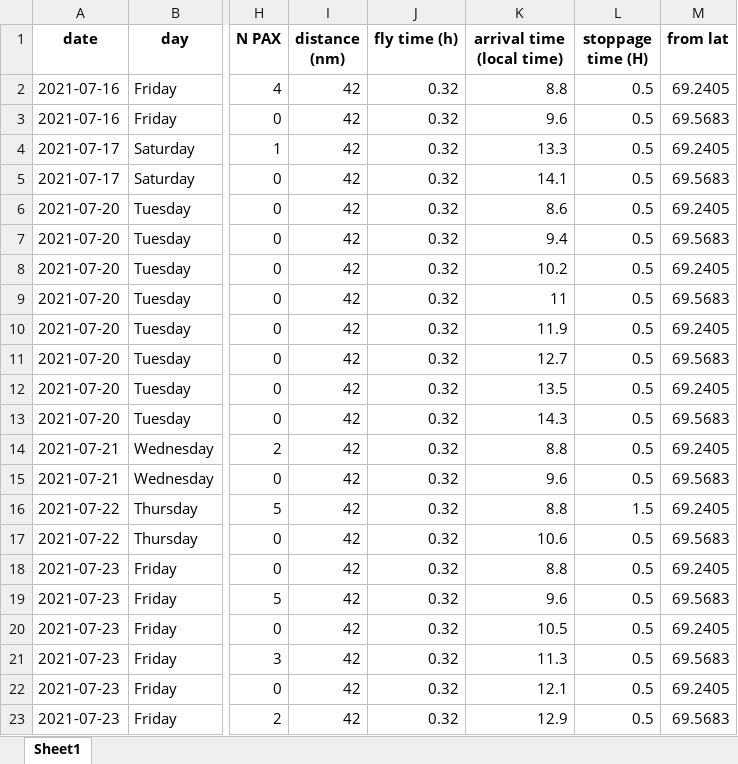
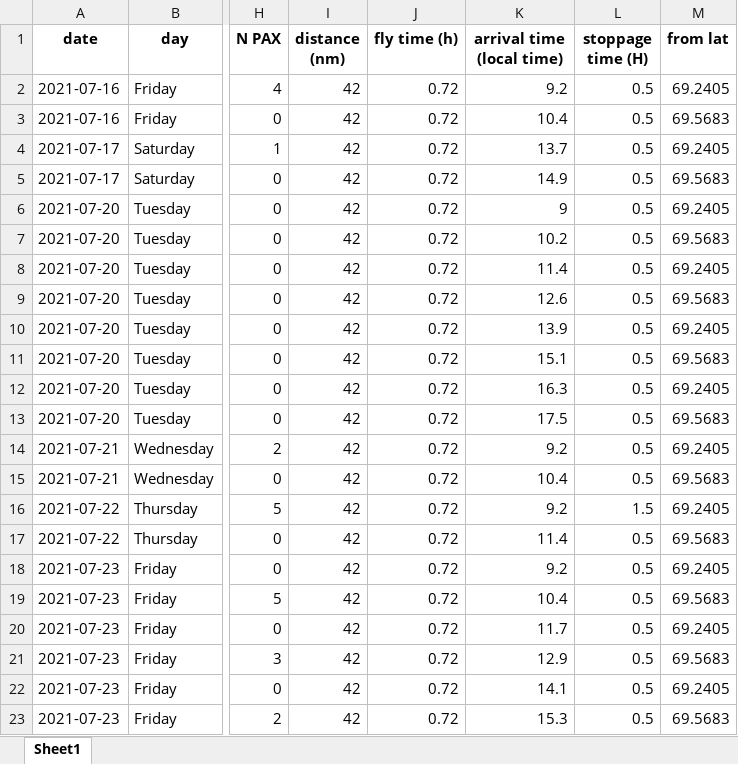
Before and after one commit to GEUS-PROMICE/AWS_maintenance_flight_planner, an Excel workbook: planning_info/Swiss_Camp_2021_July_16-23.xlsx, sheet Sheet1, drawn as a sheet; only a part is shown, gaps mark what is left out; values as stored, in another font and other column widths than the file's, no borders; the diff names each change by its address in the sheet, - before the commit and + after, or states it on an @@ line.

```diff
--- a/planning_info/Swiss_Camp_2021_July_16-23.xlsx (sheet Sheet1)
+++ b/planning_info/Swiss_Camp_2021_July_16-23.xlsx (sheet Sheet1)
-J2:J23 (fly time (h)): 0.32
+J2:J23 (fly time (h)): 0.72
-K2 (arrival time (local time)): 8.8
+K2 (arrival time (local time)): 9.2
-K3 (arrival time (local time)): 9.6
+K3 (arrival time (local time)): 10.4
-K4 (arrival time (local time)): 13.3
+K4 (arrival time (local time)): 13.7
-K5 (arrival time (local time)): 14.1
+K5 (arrival time (local time)): 14.9
-K6 (arrival time (local time)): 8.6
+K6 (arrival time (local time)): 9
-K7 (arrival time (local time)): 9.4
+K7 (arrival time (local time)): 10.2
-K8 (arrival time (local time)): 10.2
+K8 (arrival time (local time)): 11.4
-K9 (arrival time (local time)): 11
+K9 (arrival time (local time)): 12.6
-K10 (arrival time (local time)): 11.9
+K10 (arrival time (local time)): 13.9
-K11 (arrival time (local time)): 12.7
+K11 (arrival time (local time)): 15.1
-K12 (arrival time (local time)): 13.5
+K12 (arrival time (local time)): 16.3
-K13 (arrival time (local time)): 14.3
+K13 (arrival time (local time)): 17.5
-K14 (arrival time (local time)): 8.8
+K14 (arrival time (local time)): 9.2
-K15 (arrival time (local time)): 9.6
+K15 (arrival time (local time)): 10.4
-K16 (arrival time (local time)): 8.8
+K16 (arrival time (local time)): 9.2
-K17 (arrival time (local time)): 10.6
+K17 (arrival time (local time)): 11.4
-K18 (arrival time (local time)): 8.8
+K18 (arrival time (local time)): 9.2
-K19 (arrival time (local time)): 9.6
+K19 (arrival time (local time)): 10.4
-K20 (arrival time (local time)): 10.5
+K20 (arrival time (local time)): 11.7
-K21 (arrival time (local time)): 11.3
+K21 (arrival time (local time)): 12.9
-K22 (arrival time (local time)): 12.1
+K22 (arrival time (local time)): 14.1
-K23 (arrival time (local time)): 12.9
+K23 (arrival time (local time)): 15.3
```
Also changed, not shown: planning_info/S_traverse_2021_Nordland.xlsx, 12 other files.
